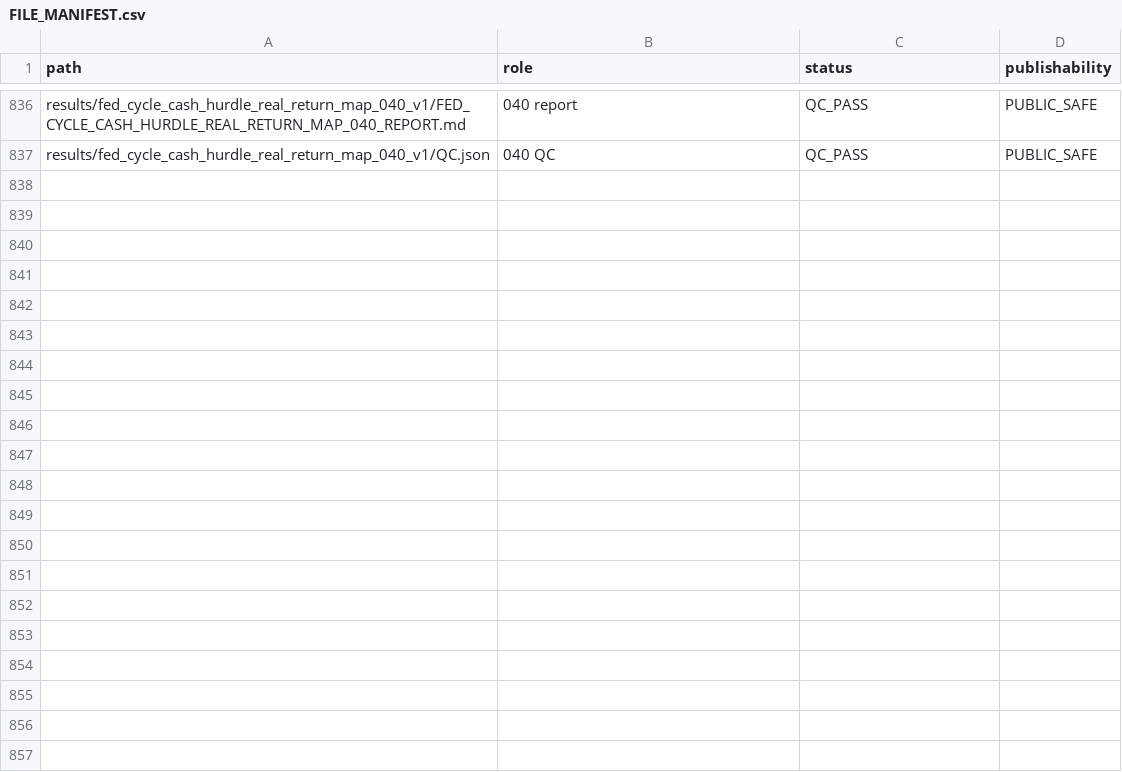
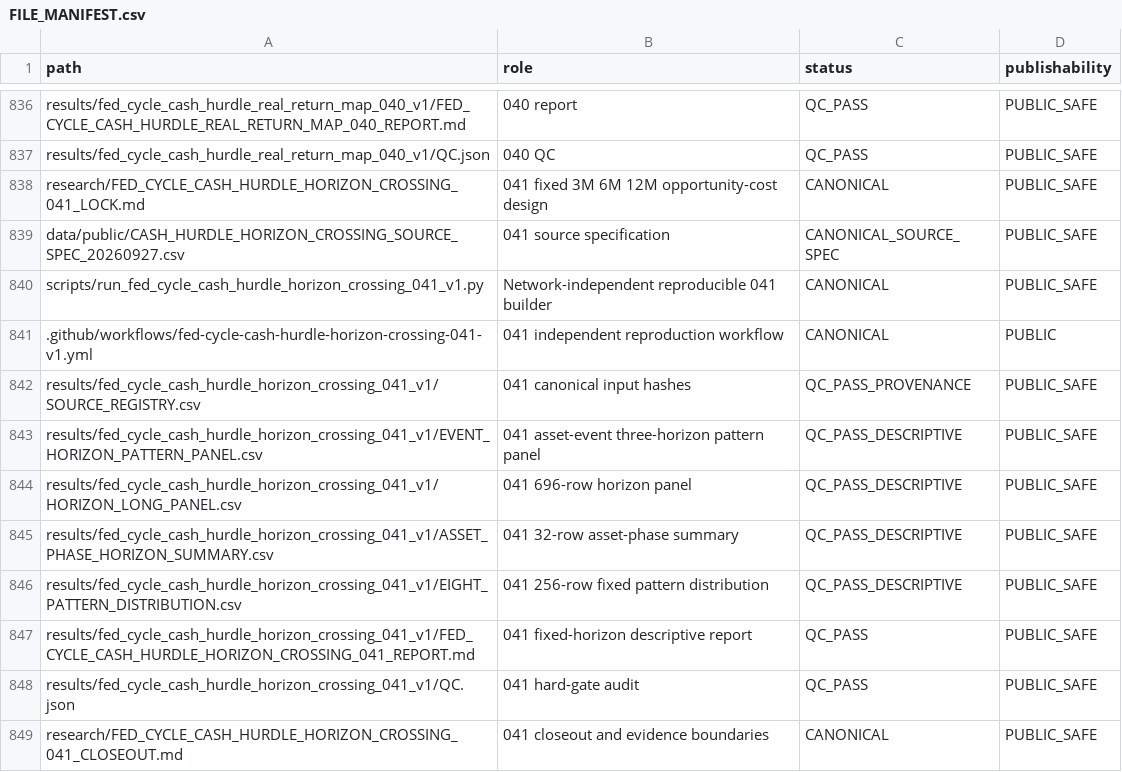
Before and after one commit to xuanyiting68-hash/gss-cb-001-macro-regime-cross-asset, a CSV file: docs/FILE_MANIFEST.csv, drawn as a sheet; only a part is shown, gaps mark what is left out.

Commit message:
Complete 041 discrete-horizon cash hurdle evidence map

```diff
--- a/docs/FILE_MANIFEST.csv
+++ b/docs/FILE_MANIFEST.csv
@@ -837 +837,13 @@ results/fed_cycle_cash_hurdle_real_return_map_040_v1/FED_CYCLE_CASH_HURDLE_REAL_
 results/fed_cycle_cash_hurdle_real_return_map_040_v1/QC.json,040 QC,QC_PASS,PUBLIC_SAFE
+research/FED_CYCLE_CASH_HURDLE_HORIZON_CROSSING_041_LOCK.md,041 fixed 3M 6M 12M opportunity-cost design,CANONICAL,PUBLIC_SAFE
+data/public/CASH_HURDLE_HORIZON_CROSSING_SOURCE_SPEC_20260927.csv,041 source specification,CANONICAL_SOURCE_SPEC,PUBLIC_SAFE
+scripts/run_fed_cycle_cash_hurdle_horizon_crossing_041_v1.py,Network-independent reproducible 041 builder,CANONICAL,PUBLIC_SAFE
+.github/workflows/fed-cycle-cash-hurdle-horizon-crossing-041-v1.yml,041 independent reproduction workflow,CANONICAL,PUBLIC
+results/fed_cycle_cash_hurdle_horizon_crossing_041_v1/SOURCE_REGISTRY.csv,041 canonical input hashes,QC_PASS_PROVENANCE,PUBLIC_SAFE
+results/fed_cycle_cash_hurdle_horizon_crossing_041_v1/EVENT_HORIZON_PATTERN_PANEL.csv,041 asset-event three-horizon pattern panel,QC_PASS_DESCRIPTIVE,PUBLIC_SAFE
+results/fed_cycle_cash_hurdle_horizon_crossing_041_v1/HORIZON_LONG_PANEL.csv,041 696-row horizon panel,QC_PASS_DESCRIPTIVE,PUBLIC_SAFE
+results/fed_cycle_cash_hurdle_horizon_crossing_041_v1/ASSET_PHASE_HORIZON_SUMMARY.csv,041 32-row asset-phase summary,QC_PASS_DESCRIPTIVE,PUBLIC_SAFE
+results/fed_cycle_cash_hurdle_horizon_crossing_041_v1/EIGHT_PATTERN_DISTRIBUTION.csv,041 256-row fixed pattern distribution,QC_PASS_DESCRIPTIVE,PUBLIC_SAFE
+results/fed_cycle_cash_hurdle_horizon_crossing_041_v1/FED_CYCLE_CASH_HURDLE_HORIZON_CROSSING_041_REPORT.md,041 fixed-horizon descriptive report,QC_PASS,PUBLIC_SAFE
+results/fed_cycle_cash_hurdle_horizon_crossing_041_v1/QC.json,041 hard-gate audit,QC_PASS,PUBLIC_SAFE
+research/FED_CYCLE_CASH_HURDLE_HORIZON_CROSSING_041_CLOSEOUT.md,041 closeout and evidence boundaries,CANONICAL,PUBLIC_SAFE
```
Also changed, not shown: docs/EVIDENCE_LEDGER.csv, 13 other files.
